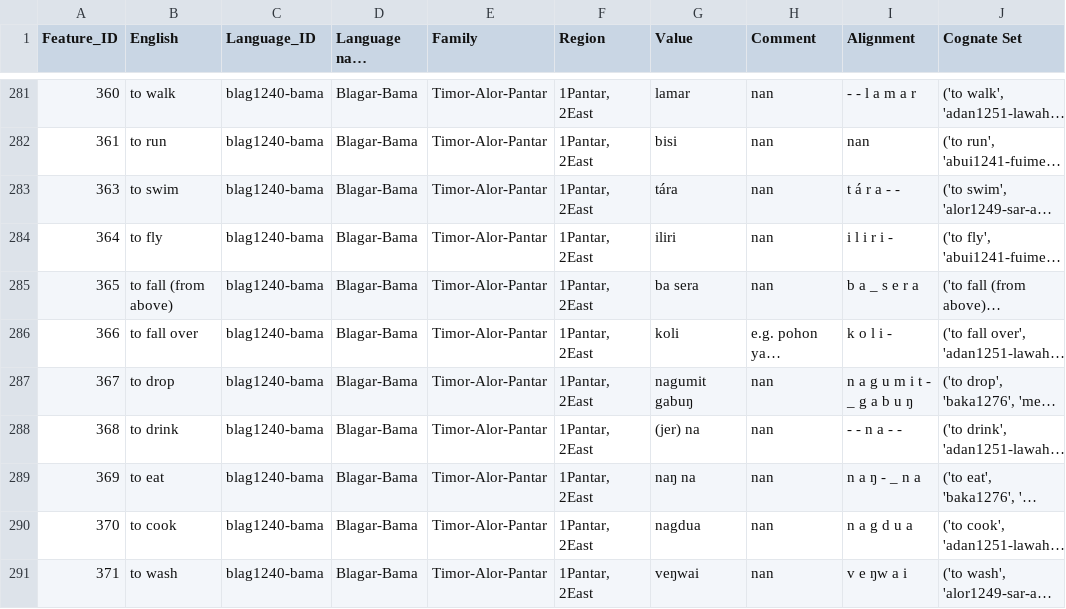
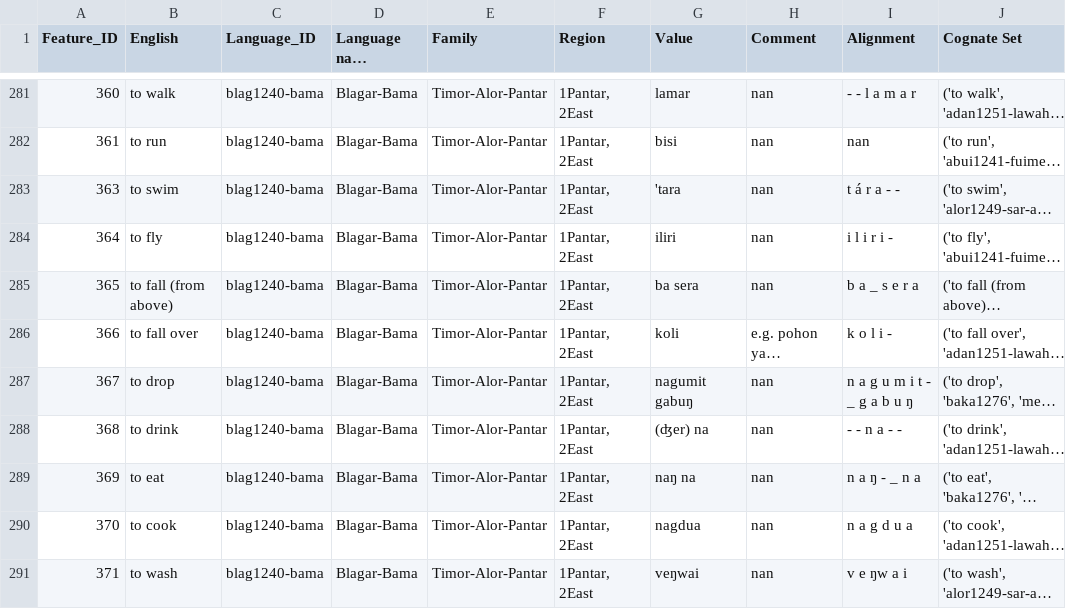
Before and after one commit to xrotwang/lexirumah-data, a TSV file: datasets/Blagar-Bama.tsv, drawn as a sheet; only a part is shown, gaps mark what is left out; long unchanged cells end in …; the diff covers the shown part only; the diff names each change by its address in the sheet, - before the commit and + after, or states it on an @@ line.

```diff
--- a/datasets/Blagar-Bama.tsv
+++ b/datasets/Blagar-Bama.tsv
-G283 (Value): tára
+G283 (Value): 'tara
-G288 (Value): (jer) na
+G288 (Value): (ʤer) na
```
Also changed, not shown: 47 edited cells elsewhere in this file, datasets/Blagar-Bakalang.tsv, datasets/Blagar-Nule.tsv, 11 other files.
